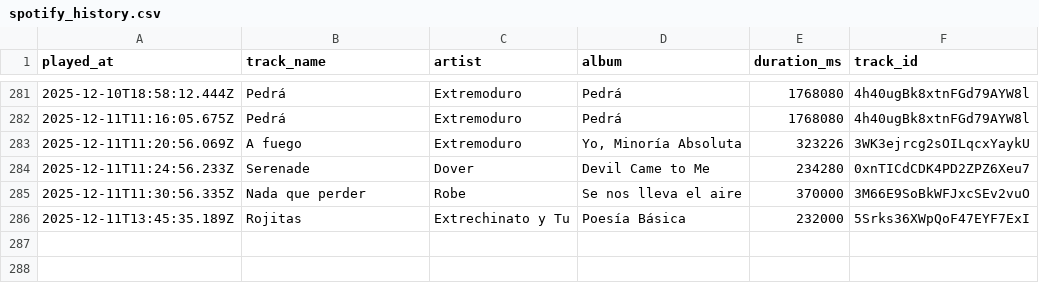
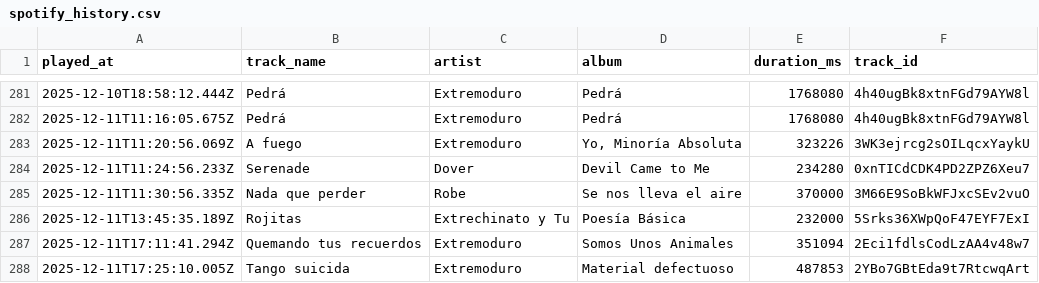
Before and after one commit to Edupastore/spothistory, a CSV file: spotify_history.csv, drawn as a sheet; only a part is shown, gaps mark what is left out; the diff names each change by its address in the sheet, - before the commit and + after, or states it on an @@ line.

```diff
--- a/spotify_history.csv
+++ b/spotify_history.csv
+row 287: 2025-12-11T17:11:41.294Z | Quemando tus recuerdos | Extremoduro | Somos Unos Animales | 351094 | 2Eci1fdlsCodLzAA4v48w7
+row 288: 2025-12-11T17:25:10.005Z | Tango suicida | Extremoduro | Material defectuoso | 487853 | 2YBo7GBtEda9t7RtcwqArt
```
